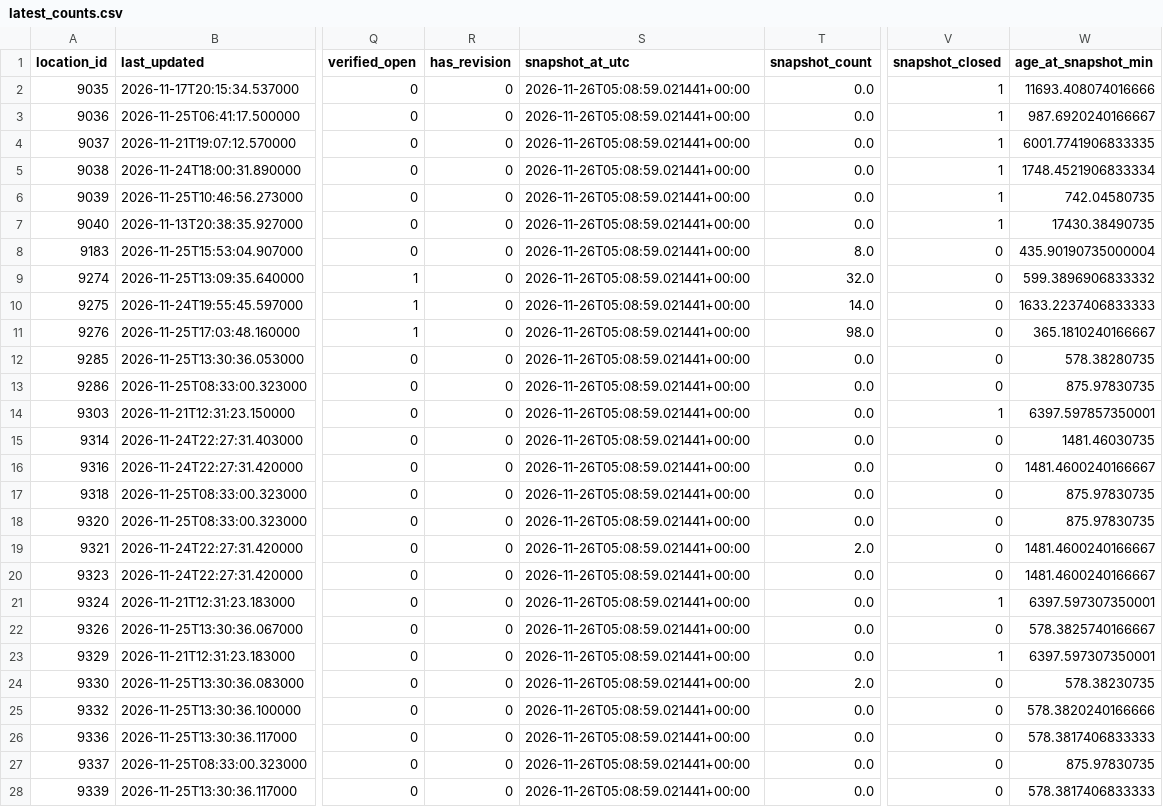
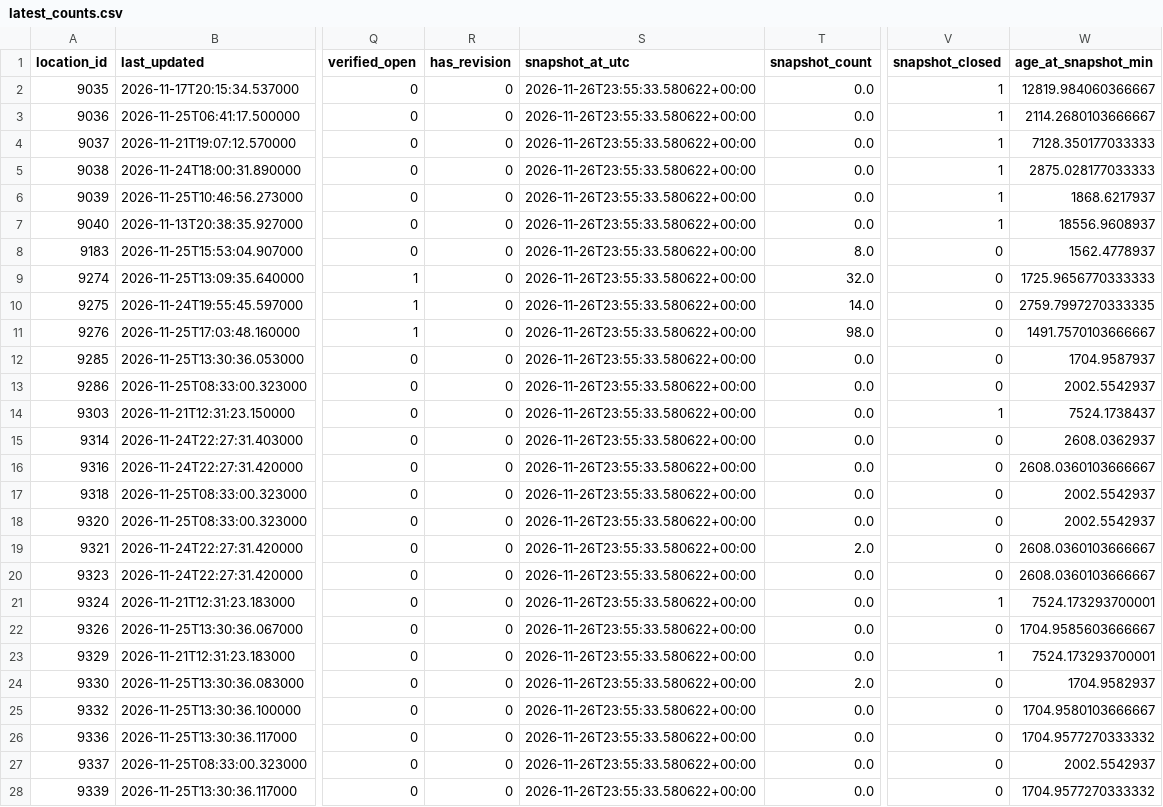
Before and after one commit to shawnslee1202/rec-occupancy, a CSV file: reports/latest_counts.csv, drawn as a sheet; only a part is shown, gaps mark what is left out; the diff covers the shown part only; the diff names each change by its address in the sheet, - before the commit and + after, or states it on an @@ line.

```diff
--- a/reports/latest_counts.csv
+++ b/reports/latest_counts.csv
-S2:S28 (snapshot_at_utc): 2026-11-26T05:08:59.021441+00:00
+S2:S28 (snapshot_at_utc): 2026-11-26T23:55:33.580622+00:00
-W2 (age_at_snapshot_min): 11693.408074016666
+W2 (age_at_snapshot_min): 12819.984060366667
-W3 (age_at_snapshot_min): 987.6920240166667
+W3 (age_at_snapshot_min): 2114.2680103666667
-W4 (age_at_snapshot_min): 6001.7741906833335
+W4 (age_at_snapshot_min): 7128.350177033333
-W5 (age_at_snapshot_min): 1748.4521906833334
+W5 (age_at_snapshot_min): 2875.028177033333
-W6 (age_at_snapshot_min): 742.04580735
+W6 (age_at_snapshot_min): 1868.6217937
-W7 (age_at_snapshot_min): 17430.38490735
+W7 (age_at_snapshot_min): 18556.9608937
-W8 (age_at_snapshot_min): 435.90190735000004
+W8 (age_at_snapshot_min): 1562.4778937
-W9 (age_at_snapshot_min): 599.3896906833332
+W9 (age_at_snapshot_min): 1725.9656770333333
-W10 (age_at_snapshot_min): 1633.2237406833333
+W10 (age_at_snapshot_min): 2759.7997270333335
-W11 (age_at_snapshot_min): 365.1810240166667
+W11 (age_at_snapshot_min): 1491.7570103666667
-W12 (age_at_snapshot_min): 578.38280735
+W12 (age_at_snapshot_min): 1704.9587937
-W13 (age_at_snapshot_min): 875.97830735
+W13 (age_at_snapshot_min): 2002.5542937
-W14 (age_at_snapshot_min): 6397.597857350001
+W14 (age_at_snapshot_min): 7524.1738437
-W15 (age_at_snapshot_min): 1481.46030735
+W15 (age_at_snapshot_min): 2608.0362937
-W16 (age_at_snapshot_min): 1481.4600240166667
+W16 (age_at_snapshot_min): 2608.0360103666667
-W17:W18 (age_at_snapshot_min): 875.97830735
+W17:W18 (age_at_snapshot_min): 2002.5542937
-W19:W20 (age_at_snapshot_min): 1481.4600240166667
+W19:W20 (age_at_snapshot_min): 2608.0360103666667
-W21 (age_at_snapshot_min): 6397.597307350001
+W21 (age_at_snapshot_min): 7524.173293700001
-W22 (age_at_snapshot_min): 578.3825740166667
+W22 (age_at_snapshot_min): 1704.9585603666667
-W23 (age_at_snapshot_min): 6397.597307350001
+W23 (age_at_snapshot_min): 7524.173293700001
-W24 (age_at_snapshot_min): 578.38230735
+W24 (age_at_snapshot_min): 1704.9582937
-W25 (age_at_snapshot_min): 578.3820240166666
+W25 (age_at_snapshot_min): 1704.9580103666667
-W26 (age_at_snapshot_min): 578.3817406833333
+W26 (age_at_snapshot_min): 1704.9577270333332
-W27 (age_at_snapshot_min): 875.97830735
+W27 (age_at_snapshot_min): 2002.5542937
-W28 (age_at_snapshot_min): 578.3817406833333
+W28 (age_at_snapshot_min): 1704.9577270333332
```
Also changed, not shown: 88 edited cells elsewhere in this file, config/open_intervals.csv, 6 other files.
